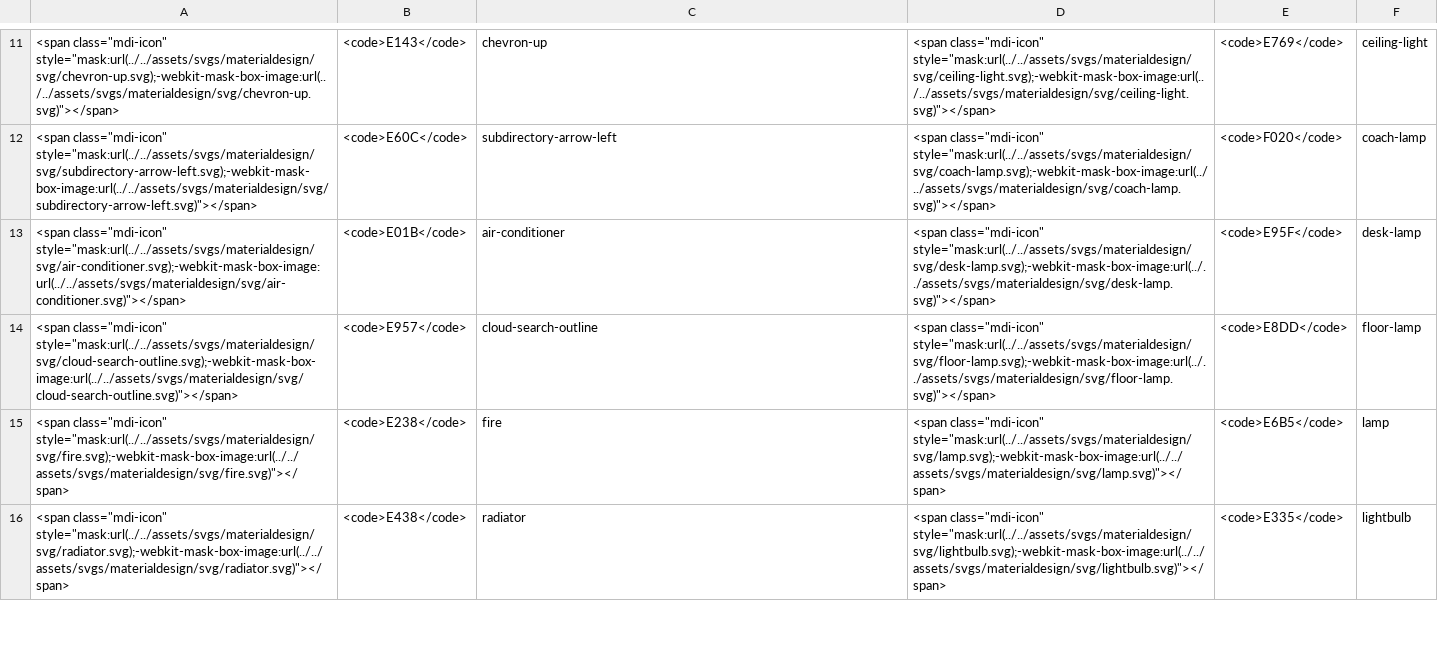
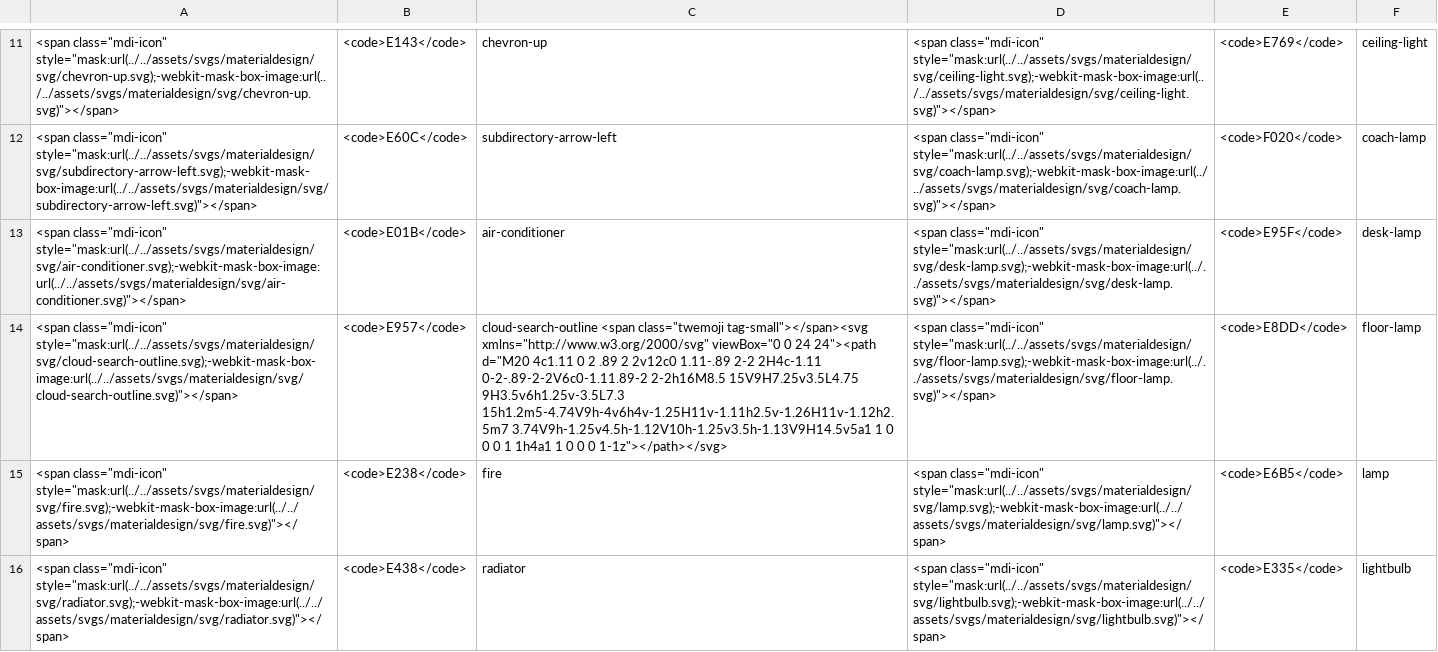
Before and after one commit to HASwitchPlate/openHASP-docs, a CSV file: docs/assets/csv/icons.csv, drawn as a sheet; only a part is shown, gaps mark what is left out; the diff names each change by its address in the sheet, - before the commit and + after, or states it on an @@ line.

Commit message:
Test NEW tag

```diff
--- a/docs/assets/csv/icons.csv
+++ b/docs/assets/csv/icons.csv
-C14: cloud-search-outline
+C14: cloud-search-outline <span class="twemoji tag-small"></span><svg xmlns="http://www.w3.org/2000/svg" viewBox="0 0 24 24"><path d="M20 4c1.11 0 2 .89 2 2v12c0 1.11-.89 2-2 2H4c-1.11 0-2-.89-2-2V6c0-1.11.89-2 2-2h16M8.5 15V9H7.25v3.5L4.75 9H3.5v6h1.25v-3.5L7.3 15h1.2m5-4.74V9h-4v6h4v-1.25H11v-1.11h2.5v-1.26H11v-1.12h2.5m7 3.74V9h-1.25v4.5h-1.12V10h-1.25v3.5h-1.13V9H14.5v5a1 1 0 0 0 1 1h4a1 1 0 0 0 1-1z"></path></svg>
```
